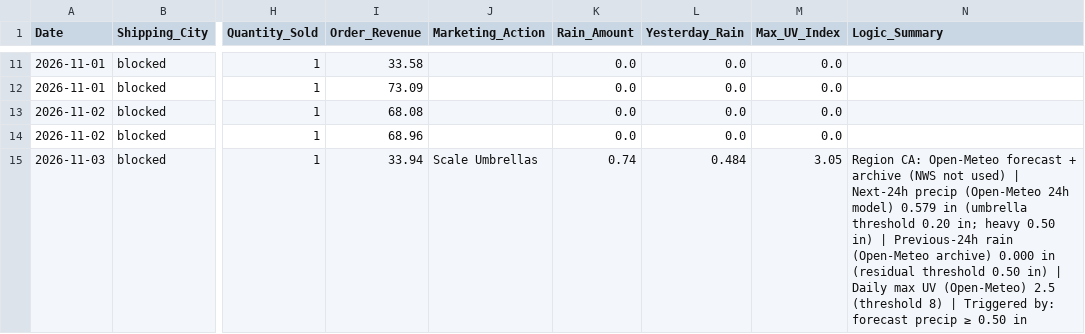
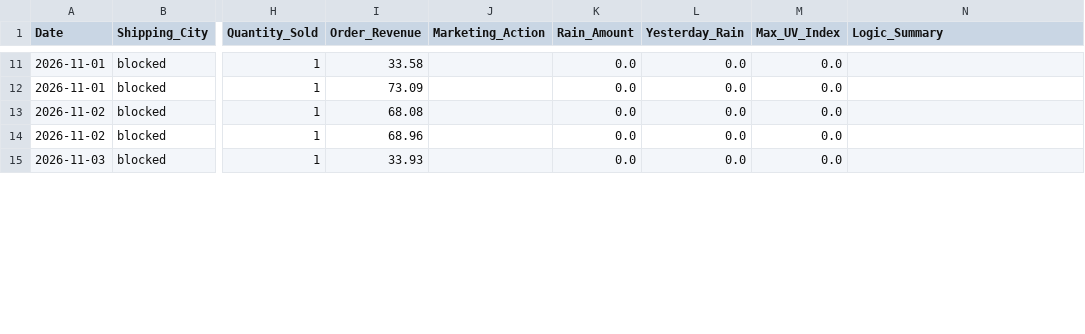
Before and after one commit to WeathermanInc/marketing-weather-engine, a CSV file: data/weather_pulse_sales_bridge_ca_preview.csv, drawn as a sheet; only a part is shown, gaps mark what is left out; the diff covers the shown part only; the diff names each change by its address in the sheet, - before the commit and + after, or states it on an @@ line.

```diff
--- a/data/weather_pulse_sales_bridge_ca_preview.csv
+++ b/data/weather_pulse_sales_bridge_ca_preview.csv
-I15 (Order_Revenue): 33.94
+I15 (Order_Revenue): 33.93
-J15 (Marketing_Action): Scale Umbrellas
+J15 (Marketing_Action): (empty)
-K15 (Rain_Amount): 0.74
+K15 (Rain_Amount): 0.0
-L15 (Yesterday_Rain): 0.484
+L15 (Yesterday_Rain): 0.0
-M15 (Max_UV_Index): 3.05
+M15 (Max_UV_Index): 0.0
-N15 (Logic_Summary): Region CA: Open-Meteo forecast + archive (NWS not used) | Next-24h precip (Open-Meteo 24h model) 0.579 in (umbrella threshold 0.20 in; heavy 0.50 in) | Previous-24h rain (Open-Meteo archive) 0.000 in (residual threshold 0.50 in) | Daily max UV (Open-Meteo) 2.5 (threshold 8) | Triggered by: forecast precip ≥ 0.50 in
+N15 (Logic_Summary): (empty)
```
Also changed, not shown: 2 added rows elsewhere in this file, data/city_sales_overlay.csv, data/weather_pulse_audit_ca_preview.csv, 6 other files.
